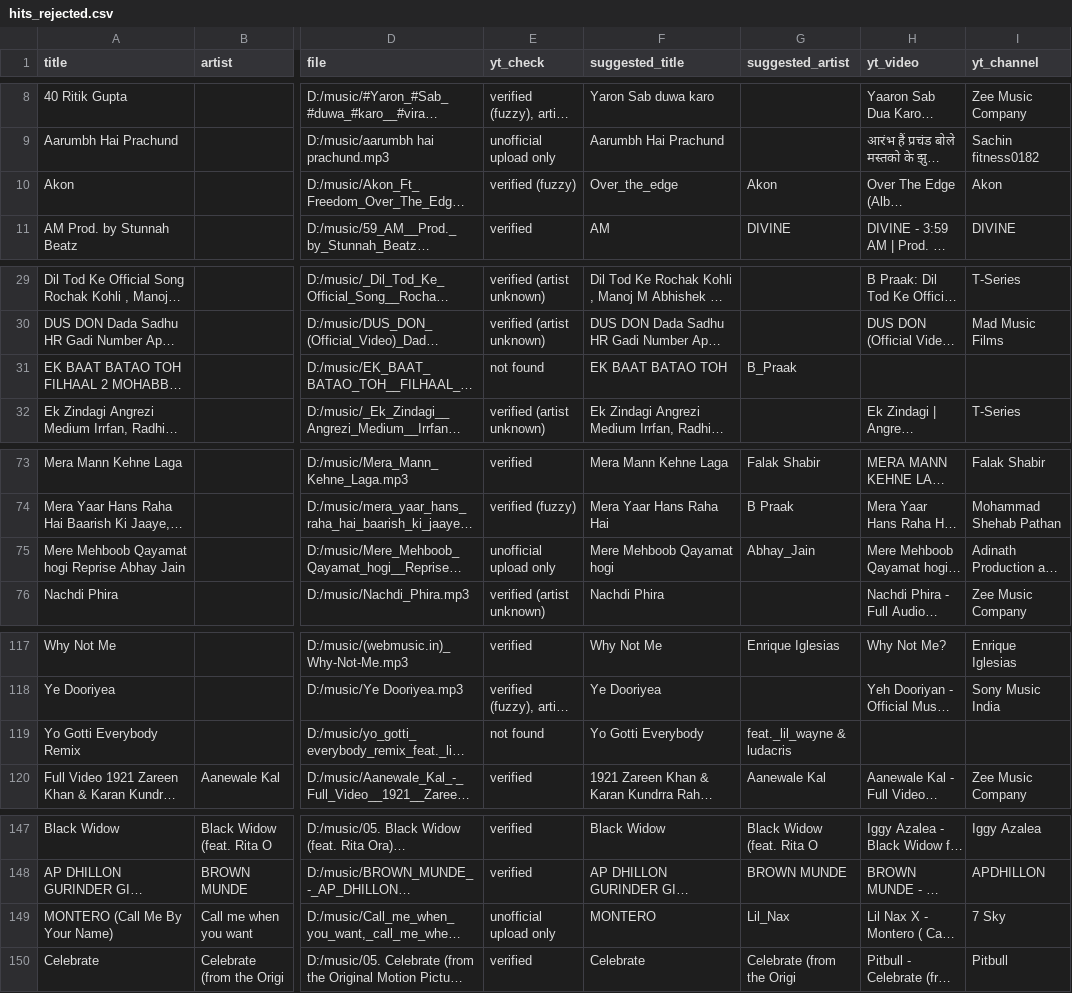
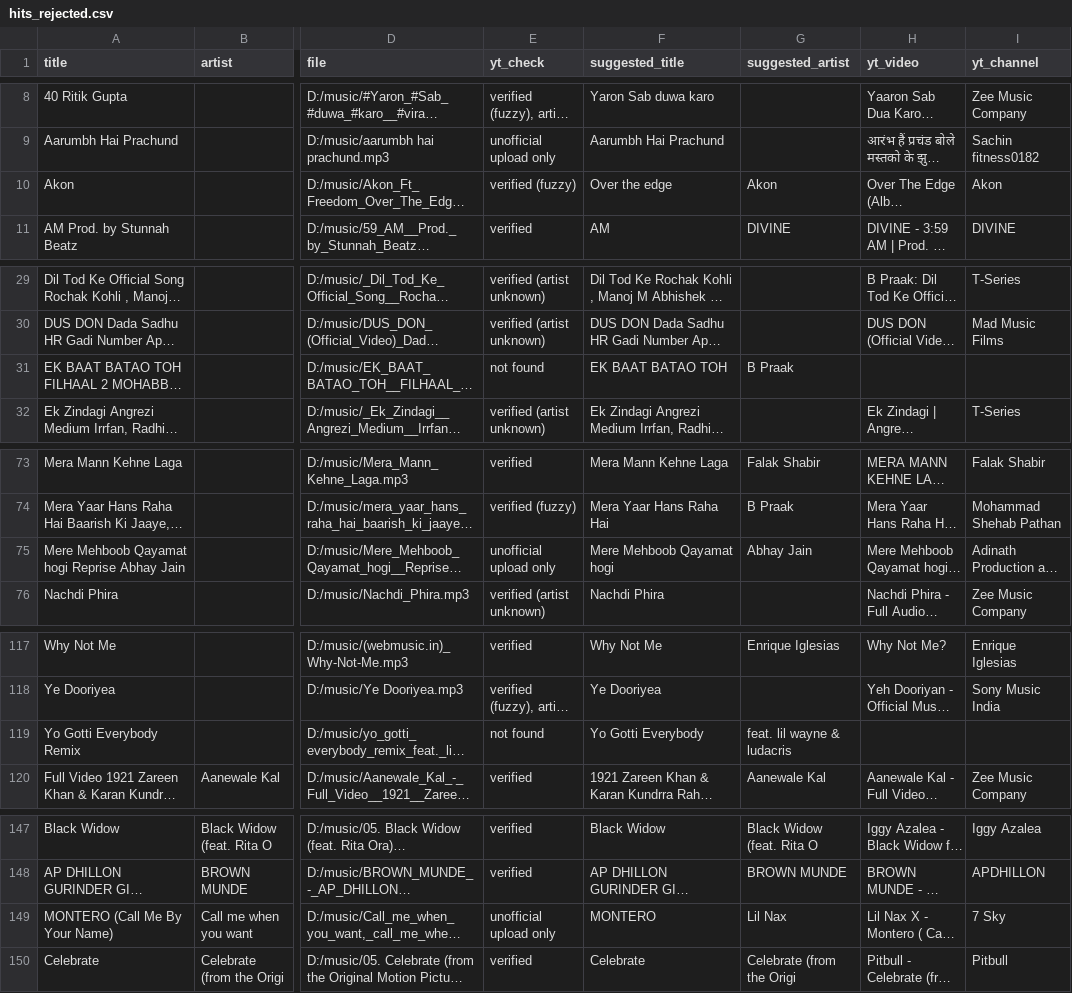
Before and after one commit to 1218Anubhavmishra/StemGuess, a CSV file: server/scripts/hits_rejected.csv, drawn as a sheet; only a part is shown, gaps mark what is left out; long unchanged cells end in …; the diff covers the shown part only; the diff names each change by its address in the sheet, - before the commit and + after, or states it on an @@ line.

```diff
--- a/server/scripts/hits_rejected.csv
+++ b/server/scripts/hits_rejected.csv
-F10 (suggested_title): Over_the_edge
+F10 (suggested_title): Over the edge
-G31 (suggested_artist): B_Praak
+G31 (suggested_artist): B Praak
-G75 (suggested_artist): Abhay_Jain
+G75 (suggested_artist): Abhay Jain
-G119 (suggested_artist): feat._lil_wayne & ludacris
+G119 (suggested_artist): feat. lil wayne & ludacris
-G149 (suggested_artist): Lil_Nax
+G149 (suggested_artist): Lil Nax
```
Also changed, not shown: 1 edited cell elsewhere in this file.
